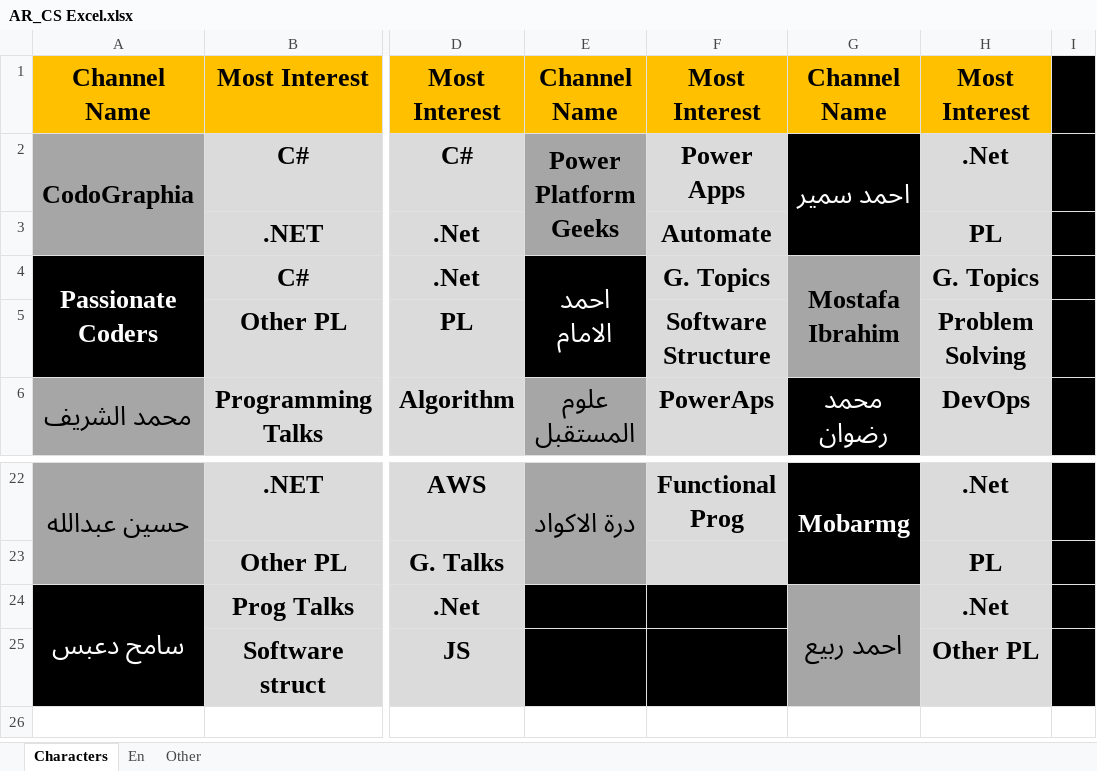
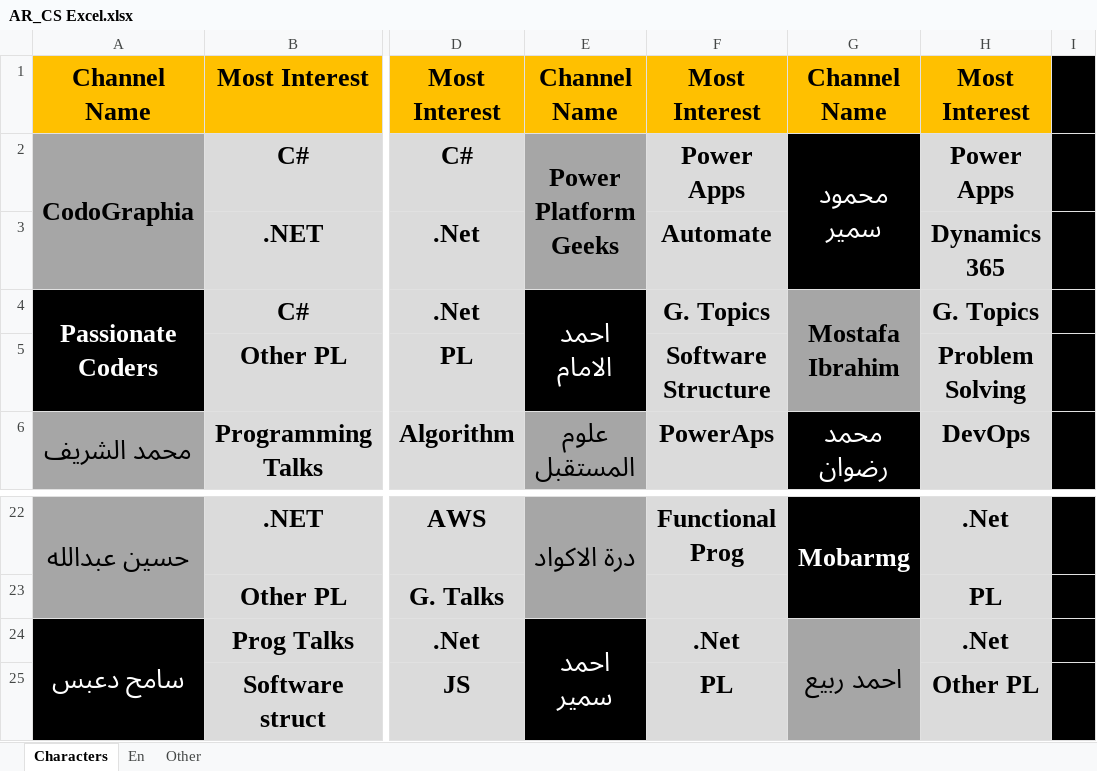
Before and after one commit to ibrahimahmed1998/QuickAccessv2, an Excel workbook: HTML/0 Excel SRC Files/AR_CS Excel.xlsx, sheet Characters, drawn as a sheet; only a part is shown, gaps mark what is left out; values as stored, in another font and other column widths than the file's, no borders; the diff names each change by its address in the sheet, - before the commit and + after, or states it on an @@ line.

```diff
--- a/HTML/0 Excel SRC Files/AR_CS Excel.xlsx (sheet Characters)
+++ b/HTML/0 Excel SRC Files/AR_CS Excel.xlsx (sheet Characters)
-G2: احمد سمير
+G2: محمود سمير
-H2: .Net
+H2: Power Apps
-H3: PL
+H3: Dynamics 365
-E24: (empty)
+E24: احمد سمير
+E24:E25 merged
-F24: (empty)
+F24: .Net
-F24:F25 fill: #000000
+F24:F25 fill: #DBDBDB
-F25: (empty)
+F25: PL
```
Also changed, not shown: HTML/0 Excel SRC Files/2 Excel.xlsx, 13 other files.
